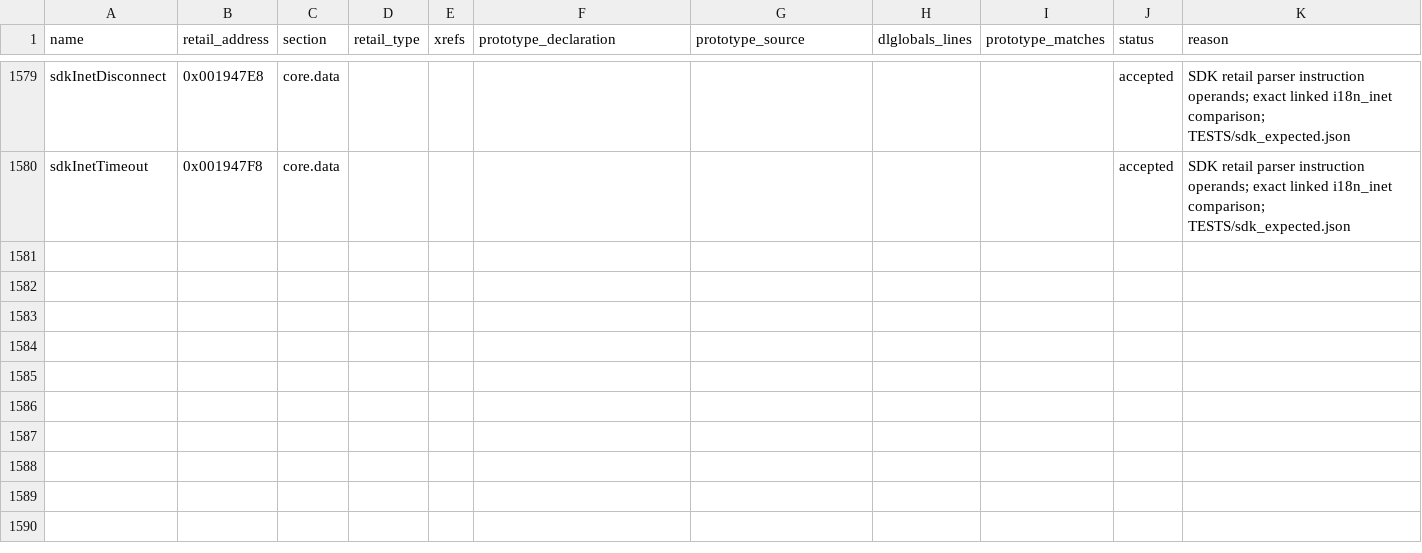
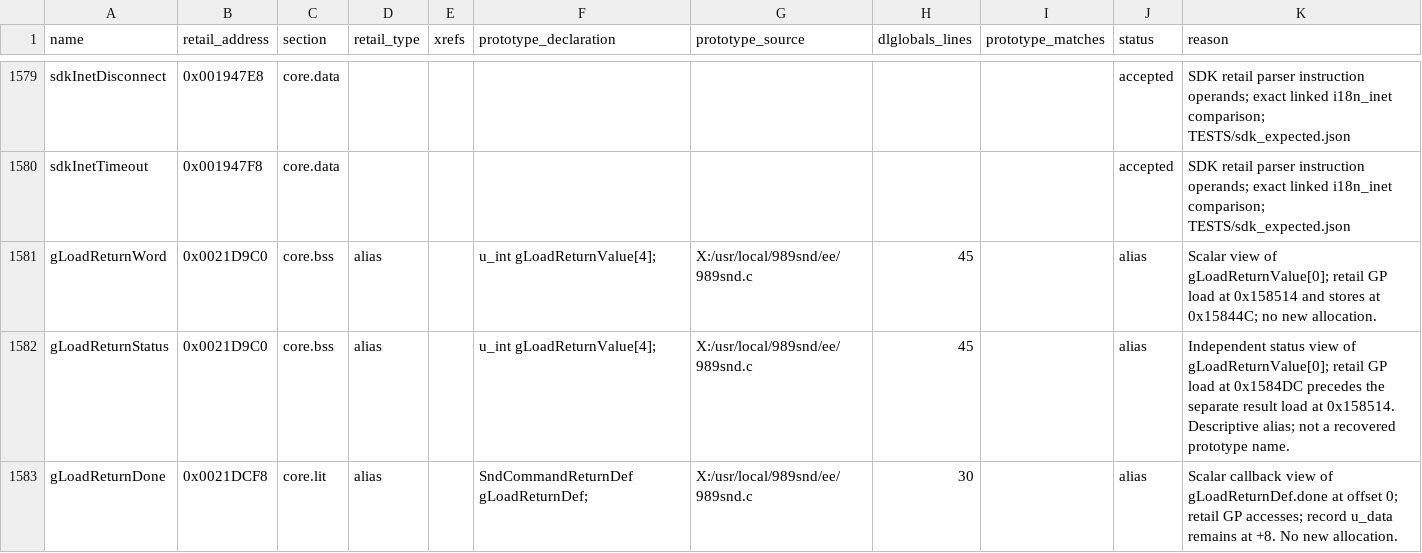
Before and after one commit to ProjectRYNO/ratchet-project, a CSV file: src/games/dl/DOCS/symbols/GLOBAL_VARIABLES.csv, drawn as a sheet; only a part is shown, gaps mark what is left out.

```diff
--- a/src/games/dl/DOCS/symbols/GLOBAL_VARIABLES.csv
+++ b/src/games/dl/DOCS/symbols/GLOBAL_VARIABLES.csv
@@ -1580 +1580,4 @@ sdkInetDisconnect,0x001947E8,core.data,,,,,,,accepted,SDK retail parser instruct
 sdkInetTimeout,0x001947F8,core.data,,,,,,,accepted,SDK retail parser instruction operands; exact linked i18n_inet comparison; TESTS/sdk_expected.json
+gLoadReturnWord,0x0021D9C0,core.bss,alias,,u_int gLoadReturnValue[4];,X:/usr/local/989snd/ee/989snd.c,45,,alias,Scalar view of gLoadReturnValue[0]; retail GP load at 0x158514 and stores at 0x15844C; no new allocation.
+gLoadReturnStatus,0x0021D9C0,core.bss,alias,,u_int gLoadReturnValue[4];,X:/usr/local/989snd/ee/989snd.c,45,,alias,Independent status view of gLoadReturnValue[0]; retail GP load at 0x1584DC precedes the separate result load at 0x158514. Descriptive alias; not a recovered prototype name.
+gLoadReturnDone,0x0021DCF8,core.lit,alias,,SndCommandReturnDef gLoadReturnDef;,X:/usr/local/989snd/ee/989snd.c,30,,alias,Scalar callback view of gLoadReturnDef.done at offset 0; retail GP accesses; record u_data remains at +8. No new allocation.
```
Also changed, not shown: src/games/dl/DOCS/progress/989SND.csv, 9 other files.
